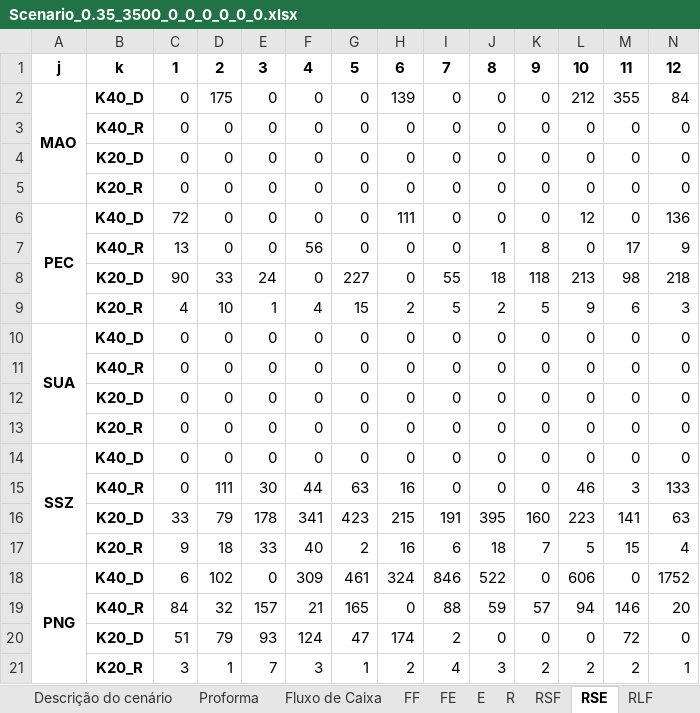
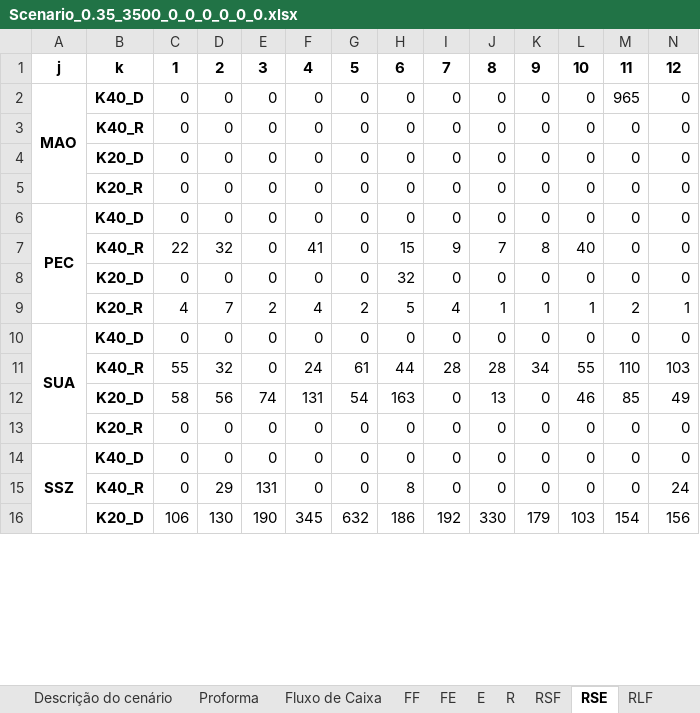
Before and after one commit to enzokgomes/PlanejamentoEstocasticoDeRotas, an Excel workbook: Output/Scenario_0.35_3500_0_0_0_0_0_0.xlsx, sheet RSE, drawn as a sheet; only a part is shown; values as stored, in another font and other column widths than the file's, no borders; removed rows and columns are numbered as before the commit, all else as after; the diff covers the shown part only; the diff names each change by its address in the sheet, - before the commit and + after, or states it on an @@ line.

```diff
--- a/Output/Scenario_0.35_3500_0_0_0_0_0_0.xlsx (sheet RSE)
+++ b/Output/Scenario_0.35_3500_0_0_0_0_0_0.xlsx (sheet RSE)
-D2: 175
+D2: 0
-H2: 139
+H2: 0
-L2: 212
+L2: 0
-M2: 355
+M2: 965
-N2: 84
+N2: 0
-C6: 72
+C6: 0
-H6: 111
+H6: 0
-L6: 12
+L6: 0
-N6: 136
+N6: 0
-row 7:  | K40_R | 13 | 0 | 0 | 56 | 0 | 0 | 0 | 1 | 8 | 0 | 17 | 9
-row 8:  | K20_D | 90 | 33 | 24 | 0 | 227 | 0 | 55 | 18 | 118 | 213 | 98 | 218
-row 9:  | K20_R | 4 | 10 | 1 | 4 | 15 | 2 | 5 | 2 | 5 | 9 | 6 | 3
+row 7:  | K40_R | 22 | 32 | 0 | 41 | 0 | 15 | 9 | 7 | 8 | 40 | 0 | 0
+row 8:  | K20_D | 0 | 0 | 0 | 0 | 0 | 32 | 0 | 0 | 0 | 0 | 0 | 0
+row 9:  | K20_R | 4 | 7 | 2 | 4 | 2 | 5 | 4 | 1 | 1 | 1 | 2 | 1
-row 11:  | K40_R | 0 | 0 | 0 | 0 | 0 | 0 | 0 | 0 | 0 | 0 | 0 | 0
-row 12:  | K20_D | 0 | 0 | 0 | 0 | 0 | 0 | 0 | 0 | 0 | 0 | 0 | 0
+row 11:  | K40_R | 55 | 32 | 0 | 24 | 61 | 44 | 28 | 28 | 34 | 55 | 110 | 103
+row 12:  | K20_D | 58 | 56 | 74 | 131 | 54 | 163 | 0 | 13 | 0 | 46 | 85 | 49
-row 15:  | K40_R | 0 | 111 | 30 | 44 | 63 | 16 | 0 | 0 | 0 | 46 | 3 | 133
-row 16:  | K20_D | 33 | 79 | 178 | 341 | 423 | 215 | 191 | 395 | 160 | 223 | 141 | 63
-row 17:  | K20_R | 9 | 18 | 33 | 40 | 2 | 16 | 6 | 18 | 7 | 5 | 15 | 4
-row 18: PNG | K40_D | 6 | 102 | 0 | 309 | 461 | 324 | 846 | 522 | 0 | 606 | 0 | 1752
-row 19:  | K40_R | 84 | 32 | 157 | 21 | 165 | 0 | 88 | 59 | 57 | 94 | 146 | 20
-row 20:  | K20_D | 51 | 79 | 93 | 124 | 47 | 174 | 2 | 0 | 0 | 0 | 72 | 0
-row 21:  | K20_R | 3 | 1 | 7 | 3 | 1 | 2 | 4 | 3 | 2 | 2 | 2 | 1
+row 15:  | K40_R | 0 | 29 | 131 | 0 | 0 | 8 | 0 | 0 | 0 | 0 | 0 | 24
+row 16:  | K20_D | 106 | 130 | 190 | 345 | 632 | 186 | 192 | 330 | 179 | 103 | 154 | 156
```
Also changed, not shown: 5 added rows elsewhere in this sheet, sheet FF_port, sheet FF, sheet FE, sheet FE_port, sheet RLF, sheet RSF, 6 more sheets, Input/Dados.xlsx, 14 other files.
